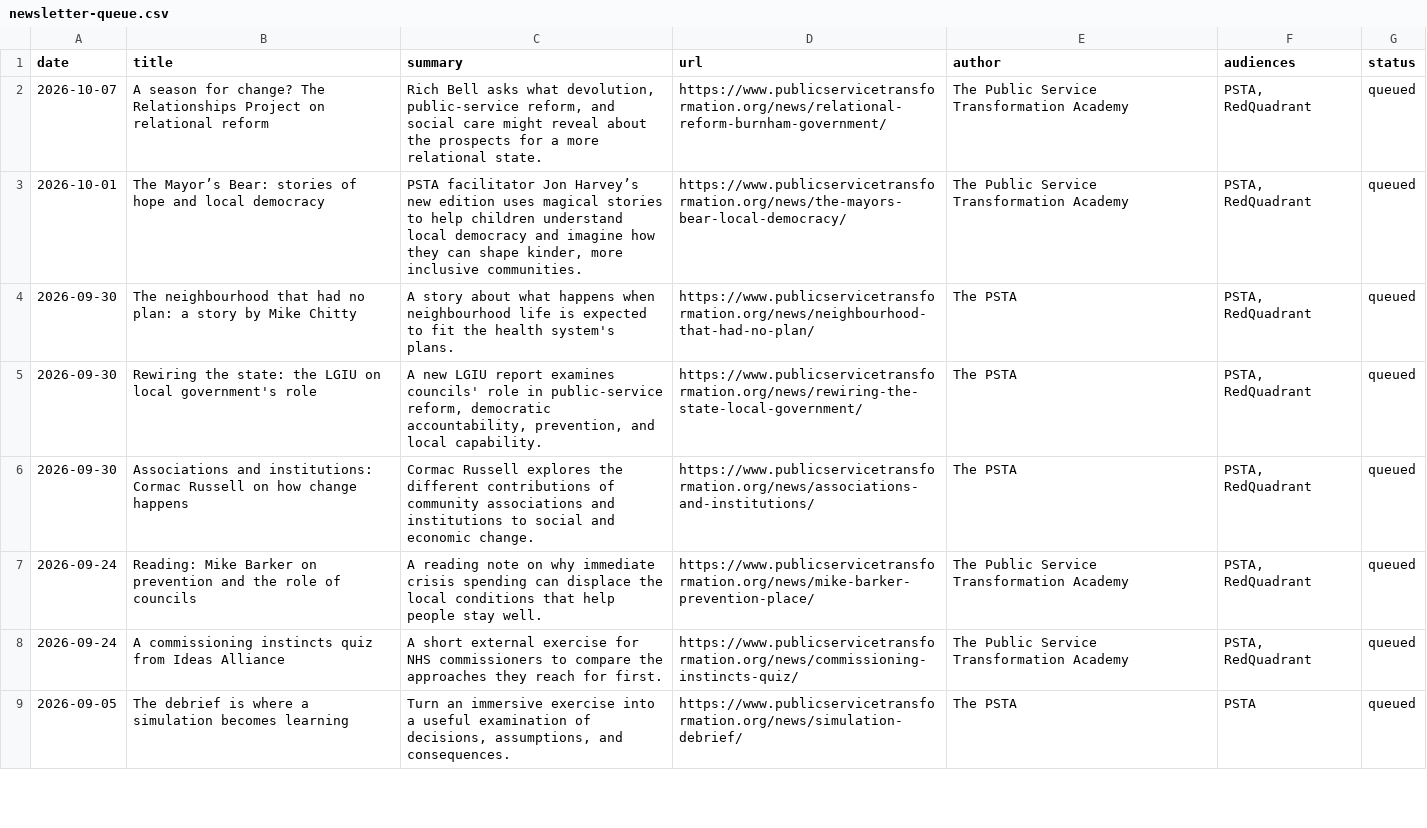
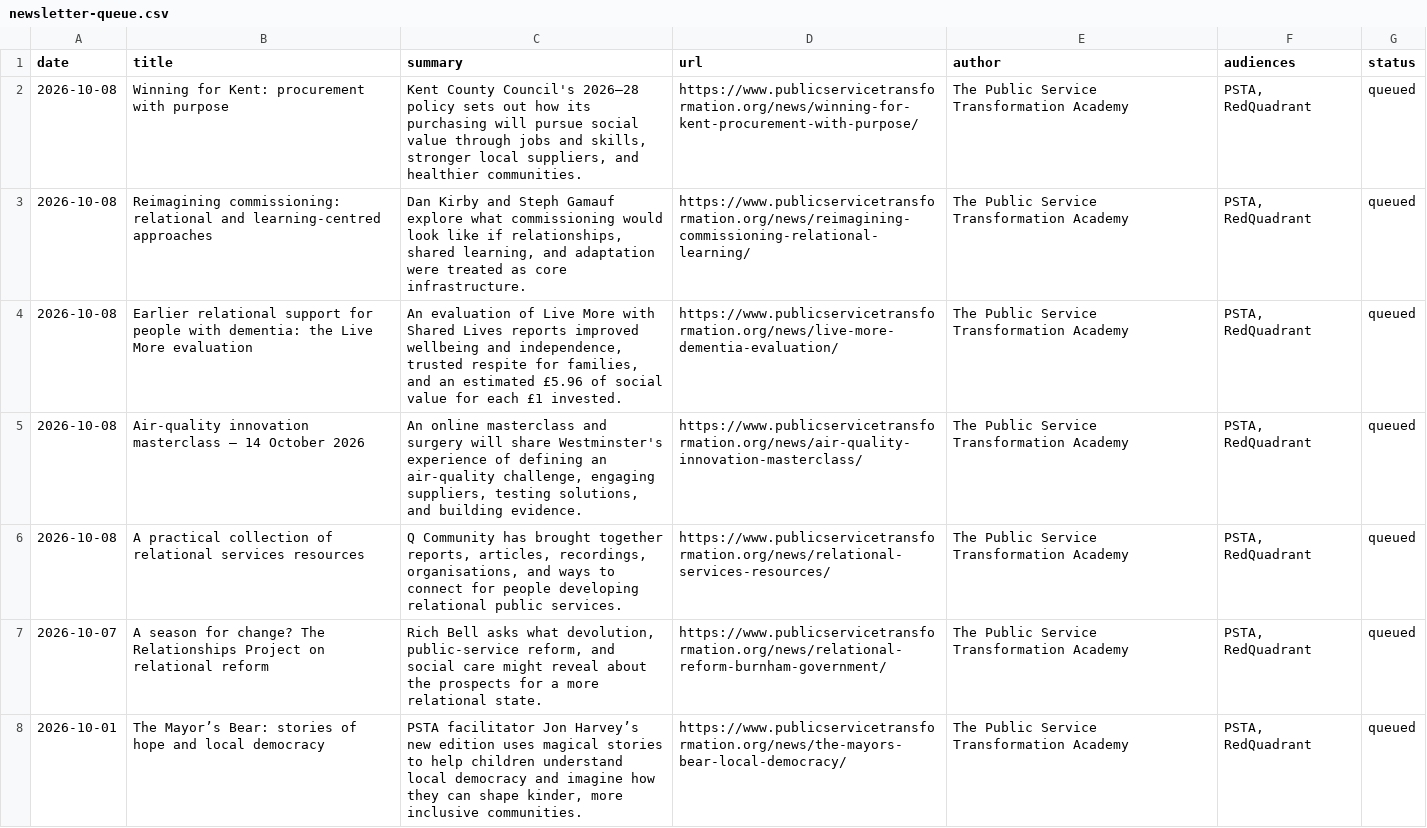
Before and after one commit to antlerboy/PSTA, a CSV file: editorial/newsletter-queue.csv, drawn as a sheet; only a part is shown; the shorter side is filled out with more unchanged rows.

```diff
--- a/editorial/newsletter-queue.csv
+++ b/editorial/newsletter-queue.csv
@@ -1,2 +1,7 @@
 date,title,summary,url,author,audiences,status
+2026-10-08,Winning for Kent: procurement with purpose,"Kent County Council's 2026–28 policy sets out how its purchasing will pursue social value through jobs and skills, stronger local suppliers, and healthier communities.",https://www.publicservicetransformation.org/news/winning-for-kent-procurement-with-purpose/,The Public Service Transformation Academy,"PSTA, RedQuadrant",queued
+2026-10-08,Reimagining commissioning: relational and learning-centred approaches,"Dan Kirby and Steph Gamauf explore what commissioning would look like if relationships, shared learning, and adaptation were treated as core infrastructure.",https://www.publicservicetransformation.org/news/reimagining-commissioning-relational-learning/,The Public Service Transformation Academy,"PSTA, RedQuadrant",queued
+2026-10-08,Earlier relational support for people with dementia: the Live More evaluation,"An evaluation of Live More with Shared Lives reports improved wellbeing and independence, trusted respite for families, and an estimated £5.96 of social value for each £1 invested.",https://www.publicservicetransformation.org/news/live-more-dementia-evaluation/,The Public Service Transformation Academy,"PSTA, RedQuadrant",queued
+2026-10-08,Air-quality innovation masterclass — 14 October 2026,"An online masterclass and surgery will share Westminster's experience of defining an air-quality challenge, engaging suppliers, testing solutions, and building evidence.",https://www.publicservicetransformation.org/news/air-quality-innovation-masterclass/,The Public Service Transformation Academy,"PSTA, RedQuadrant",queued
+2026-10-08,A practical collection of relational services resources,"Q Community has brought together reports, articles, recordings, organisations, and ways to connect for people developing relational public services.",https://www.publicservicetransformation.org/news/relational-services-resources/,The Public Service Transformation Academy,"PSTA, RedQuadrant",queued
 2026-10-07,A season for change? The Relationships Project on relational reform,"Rich Bell asks what devolution, public-service reform, and social care might reveal about the prospects for a more relational state.",https://www.publicservicetransformation.org/news/relational-reform-burnham-government/,The Public Service Transformation Academy,"PSTA, RedQuadrant",queued
```
Also changed, not shown: 1 other file.
